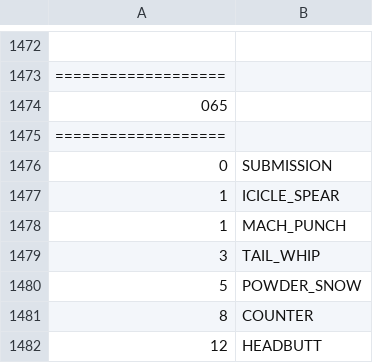
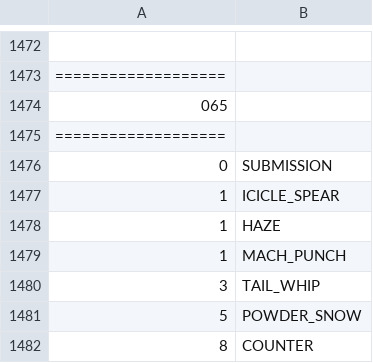
Before and after one commit to sjkuhnke/PokemonGame, a CSV file: res/info/movebank.csv, drawn as a sheet; only a part is shown, gaps mark what is left out; the shorter side is filled out with more unchanged rows; the diff names each change by its address in the sheet, - before the commit and + after, or states it on an @@ line.

```diff
--- a/res/info/movebank.csv
+++ b/res/info/movebank.csv
+row 1478: 1 | HAZE
```
Also changed, not shown: res/info/pokemon.csv, 8 other files.
